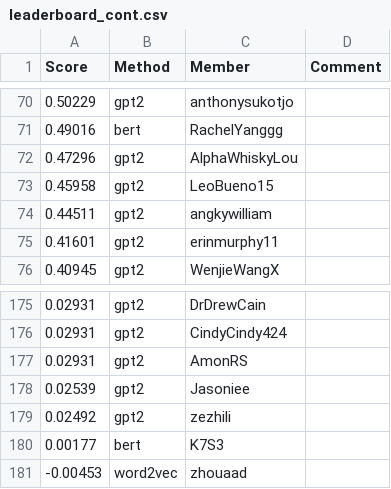
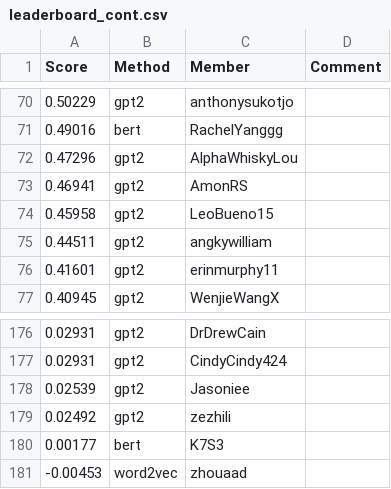
Before and after one commit to cornell-cs5740-sp24/leaderboards, a CSV file: a3/leaderboard_cont.csv, drawn as a sheet; only a part is shown, gaps mark what is left out.

Commit message:
Leaderboard Update

```diff
--- a/a3/leaderboard_cont.csv
+++ b/a3/leaderboard_cont.csv
@@ -72,2 +72,3 @@ Score,Method,Member,Comment
 0.47296,gpt2,AlphaWhiskyLou,
+0.46941,gpt2,AmonRS,
 0.45958,gpt2,LeoBueno15,
@@ -176,3 +177,2 @@ Score,Method,Member,Comment
 0.02931,gpt2,CindyCindy424,
-0.02931,gpt2,AmonRS,
 0.02539,gpt2,Jasoniee,
```
